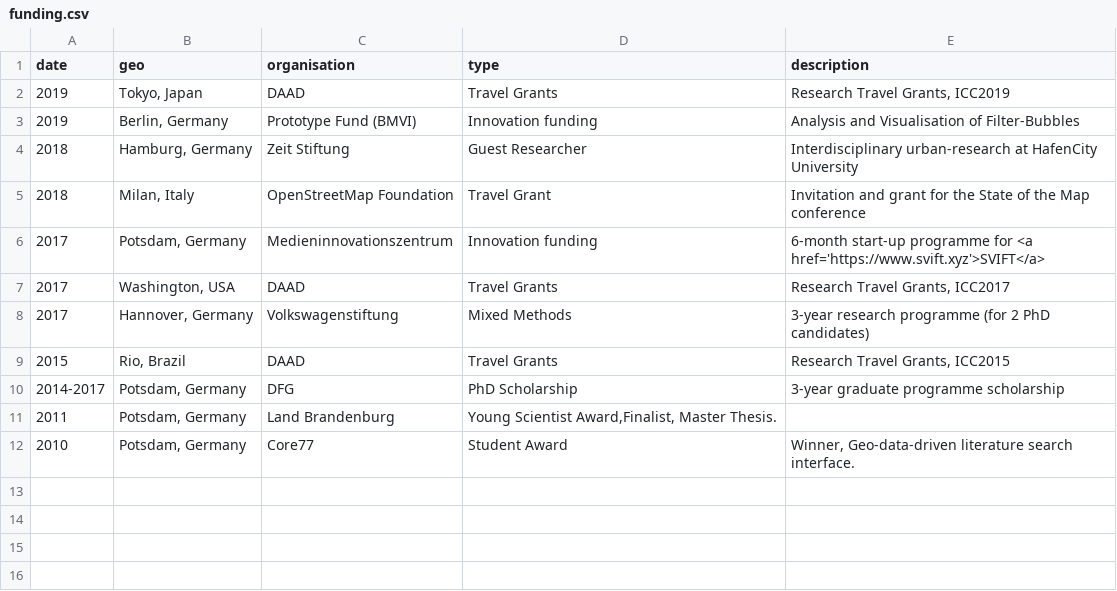
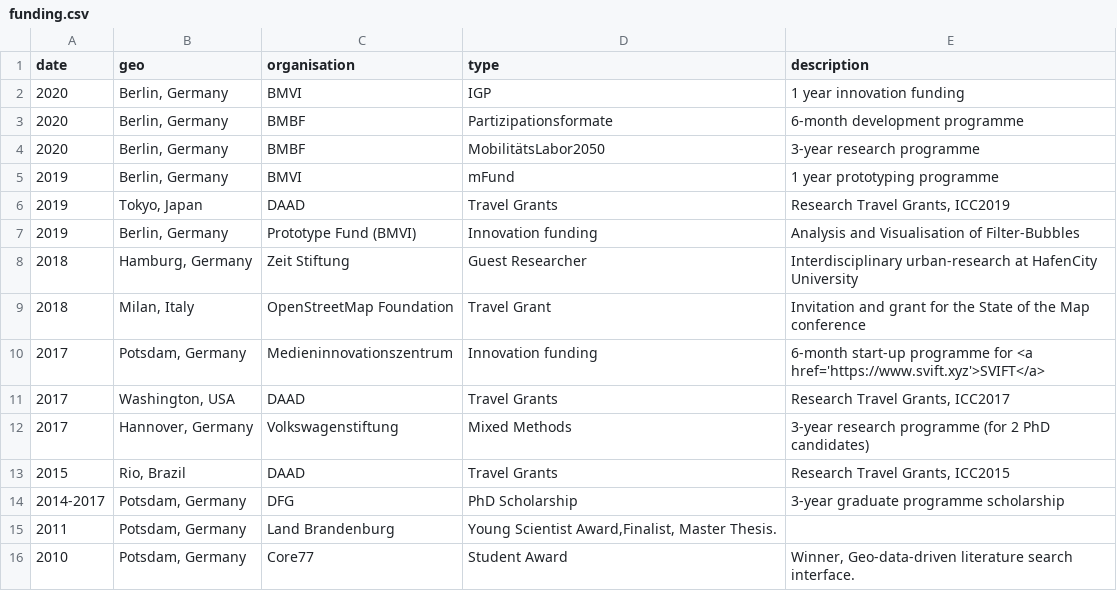
Before and after one commit to sebastian-meier/sebastianmeier, a CSV file: _data/funding.csv, drawn as a sheet.

```diff
--- a/_data/funding.csv
+++ b/_data/funding.csv
@@ -1,2 +1,6 @@
 date,geo,organisation,type,description
+2020,"Berlin, Germany",BMVI,IGP,"1 year innovation funding"
+2020,"Berlin, Germany",BMBF,Partizipationsformate,"6-month development programme"
+2020,"Berlin, Germany",BMBF,MobilitätsLabor2050,"3-year research programme"
+2019,"Berlin, Germany",BMVI,mFund,"1 year prototyping programme"
 2019,"Tokyo, Japan",DAAD,Travel Grants,"Research Travel Grants, ICC2019"
```
Also changed, not shown: _data/other.csv, _data/teaching.csv, 6 other files.
